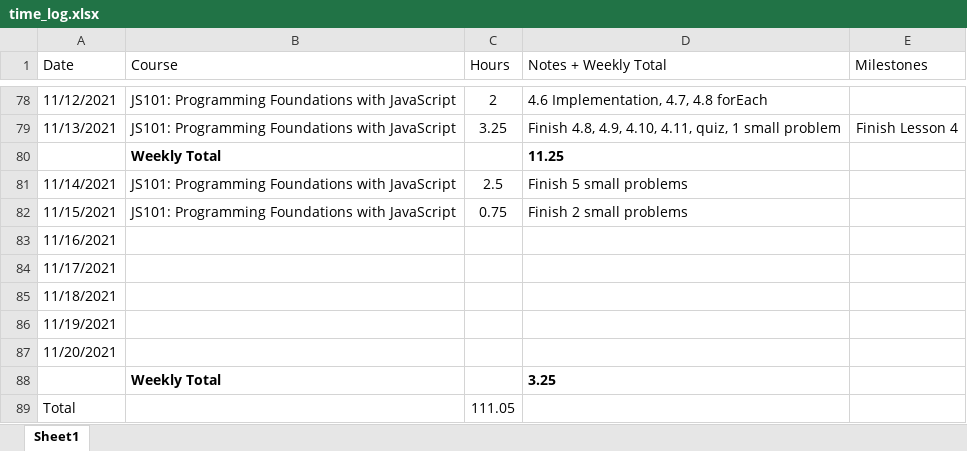
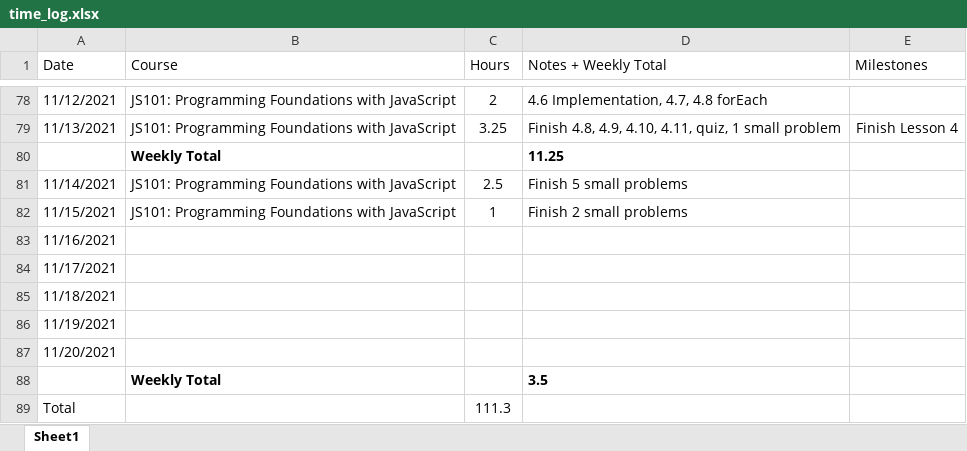
Before and after one commit to csommerl/js_101, an Excel workbook: time_log.xlsx, sheet Sheet1, drawn as a sheet; only a part is shown, gaps mark what is left out; values as stored, in another font and other column widths than the file's, no borders; table styles not drawn; the diff names each change by its address in the sheet, - before the commit and + after, or states it on an @@ line.

```diff
--- a/time_log.xlsx (sheet Sheet1)
+++ b/time_log.xlsx (sheet Sheet1)
-C82 (Hours): 0.75
+C82 (Hours): 1
-D88 (Notes + Weekly Total): 3.25
+D88 (Notes + Weekly Total): 3.5
-C89 (Hours): 111.05
+C89 (Hours): 111.3
```
Also changed, not shown: 4 other files.
